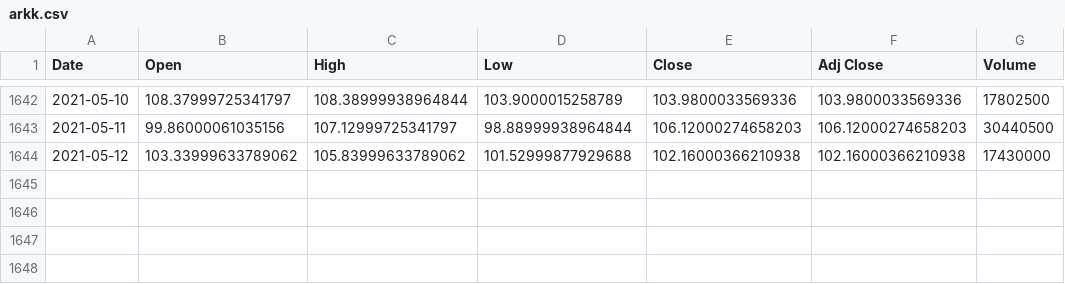
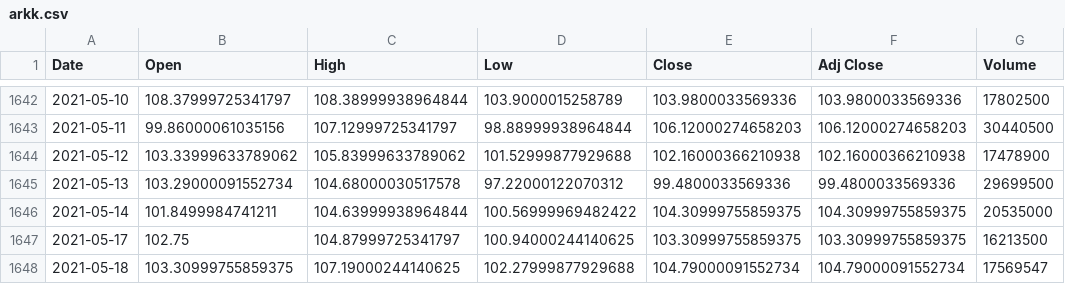
Before and after one commit to YangTaoCN/bt_explore, a CSV file: data/arkk.csv, drawn as a sheet; only a part is shown, gaps mark what is left out.

```diff
--- a/data/arkk.csv
+++ b/data/arkk.csv
@@ -1643,2 +1643,6 @@ Date,Open,High,Low,Close,Adj Close,Volume
 2021-05-11,99.86000061035156,107.12999725341797,98.88999938964844,106.12000274658203,106.12000274658203,30440500
-2021-05-12,103.33999633789062,105.83999633789062,101.52999877929688,102.16000366210938,102.16000366210938,17430000
+2021-05-12,103.33999633789062,105.83999633789062,101.52999877929688,102.16000366210938,102.16000366210938,17478900
+2021-05-13,103.29000091552734,104.68000030517578,97.22000122070312,99.4800033569336,99.4800033569336,29699500
+2021-05-14,101.8499984741211,104.63999938964844,100.56999969482422,104.30999755859375,104.30999755859375,20535000
+2021-05-17,102.75,104.87999725341797,100.94000244140625,103.30999755859375,103.30999755859375,16213500
+2021-05-18,103.30999755859375,107.19000244140625,102.27999877929688,104.79000091552734,104.79000091552734,17569547
```
Also changed, not shown: data/000333.sz.csv, data/600837.ss.csv, 4 other files.
